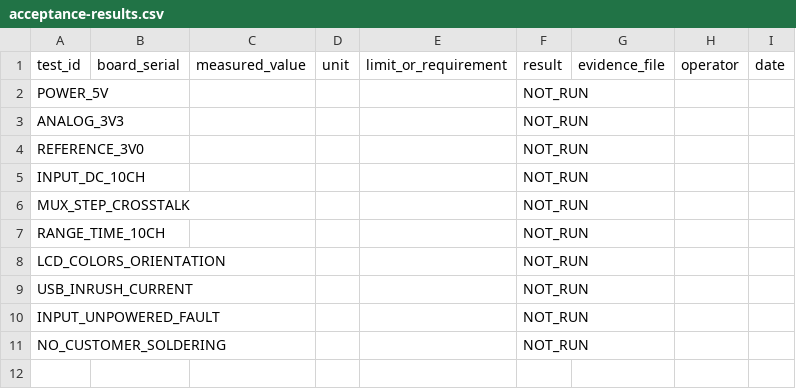
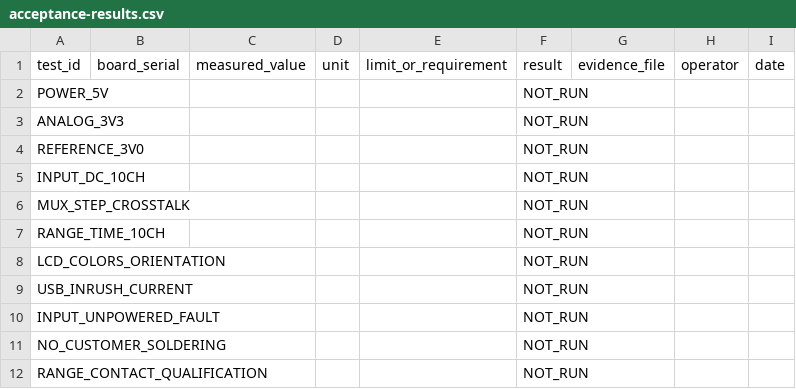
Before and after one commit to Takazudo/zudo-scope10, a CSV file: manufacturing/acceptance-results.csv, drawn as a sheet; the diff names each change by its address in the sheet, - before the commit and + after, or states it on an @@ line.

```diff
--- a/manufacturing/acceptance-results.csv
+++ b/manufacturing/acceptance-results.csv
+row 12: RANGE_CONTACT_QUALIFICATION |  |  |  |  | NOT_RUN
```
Also changed, not shown: 12 other files.
